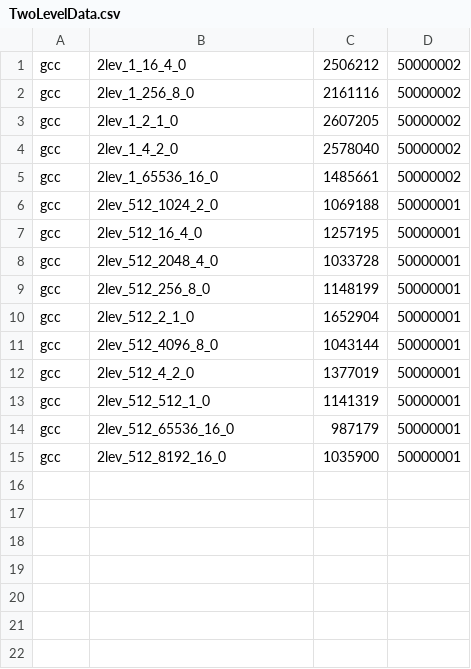
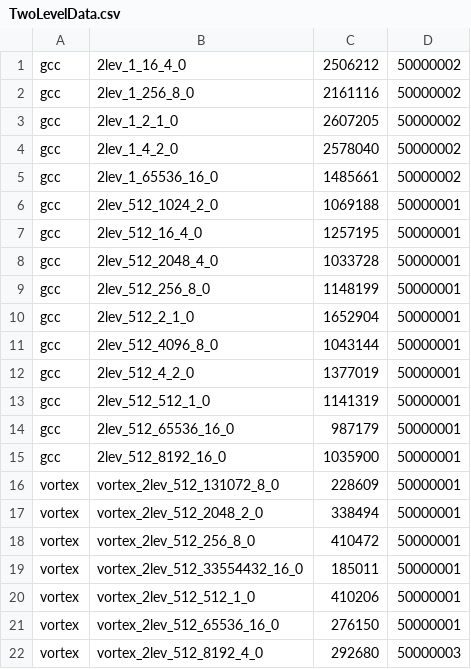
Before and after one commit to sdh31/BranchPredictionComparison, a CSV file: src/TwoLevelData.csv, drawn as a sheet; the diff names each change by its address in the sheet, - before the commit and + after, or states it on an @@ line.

Commit message:
update w/ vortex

```diff
--- a/src/TwoLevelData.csv
+++ b/src/TwoLevelData.csv
+row 16: vortex | vortex_2lev_512_131072_8_0 | 228609 | 50000001
+row 17: vortex | vortex_2lev_512_2048_2_0 | 338494 | 50000001
+row 18: vortex | vortex_2lev_512_256_8_0 | 410472 | 50000001
+row 19: vortex | vortex_2lev_512_33554432_16_0 | 185011 | 50000001
+row 20: vortex | vortex_2lev_512_512_1_0 | 410206 | 50000001
+row 21: vortex | vortex_2lev_512_65536_16_0 | 276150 | 50000001
+row 22: vortex | vortex_2lev_512_8192_4_0 | 292680 | 50000003
```
